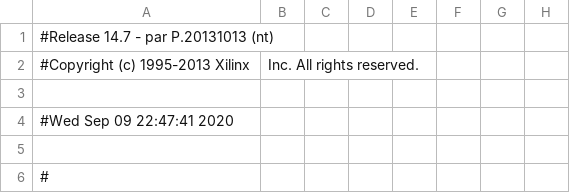
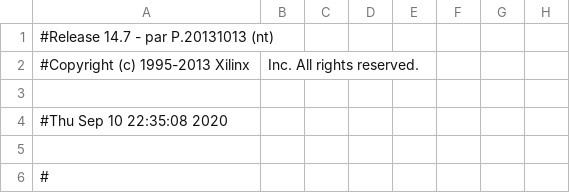
Before and after one commit to zpekic/Sys_TIM-011, a CSV file: Mercury/host_pad.csv, drawn as a sheet; only a part is shown; the diff names each change by its address in the sheet, - before the commit and + after, or states it on an @@ line.

```diff
--- a/Mercury/host_pad.csv
+++ b/Mercury/host_pad.csv
-A4: #Wed Sep 09 22:47:41 2020
+A4: #Thu Sep 10 22:35:08 2020
```
Also changed, not shown: 54 other files.
